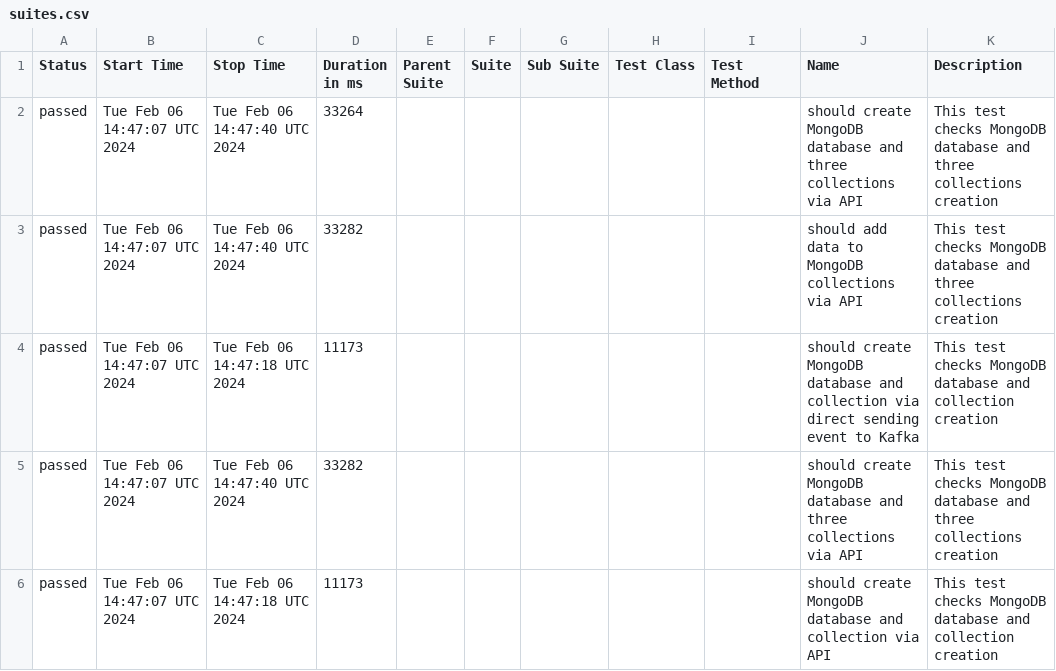
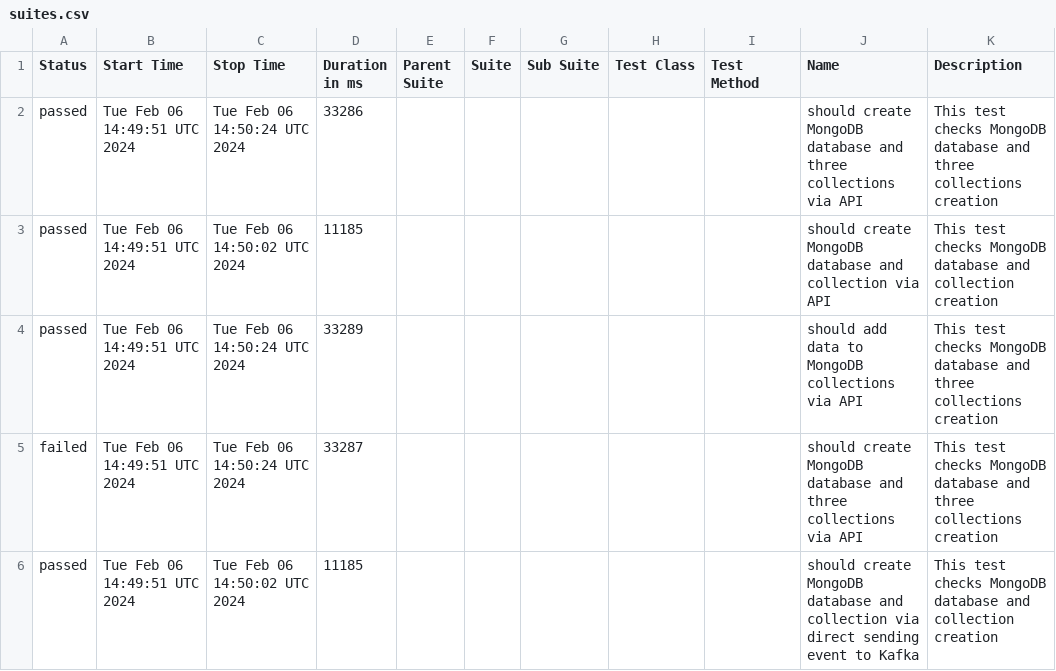
Before and after one commit to studyNewTrendsInAutomatedTesting/jestAllureResults, a CSV file: data/suites.csv, drawn as a sheet.

Commit message:
deploy: studyNewTrendsInAutomatedTesting/applicationToTestFromDockerCompose@56f525b21df313344570ed802ef21f125703a9cb

```diff
--- a/data/suites.csv
+++ b/data/suites.csv
@@ -1,6 +1,6 @@
 "Status","Start Time","Stop Time","Duration in ms","Parent Suite","Suite","Sub Suite","Test Class","Test Method","Name","Description"
-"passed","Tue Feb 06 14:47:07 UTC 2024","Tue Feb 06 14:47:40 UTC 2024","33264","","","","","","should create MongoDB database and three collections via API","This test checks MongoDB database and three collections creation"
-"passed","Tue Feb 06 14:47:07 UTC 2024","Tue Feb 06 14:47:40 UTC 2024","33282","","","","","","should add data to MongoDB collections via API","This test checks MongoDB database and three collections creation"
-"passed","Tue Feb 06 14:47:07 UTC 2024","Tue Feb 06 14:47:18 UTC 2024","11173","","","","","","should create MongoDB database and collection via direct sending event to Kafka","This test checks MongoDB database and collection creation"
-"passed","Tue Feb 06 14:47:07 UTC 2024","Tue Feb 06 14:47:40 UTC 2024","33282","","","","","","should create MongoDB database and three collections via API","This test checks MongoDB database and three collections creation"
-"passed","Tue Feb 06 14:47:07 UTC 2024","Tue Feb 06 14:47:18 UTC 2024","11173","","","","","","should create MongoDB database and collection via API","This test checks MongoDB database and collection creation"
+"passed","Tue Feb 06 14:49:51 UTC 2024","Tue Feb 06 14:50:24 UTC 2024","33286","","","","","","should create MongoDB database and three collections via API","This test checks MongoDB database and three collections creation"
+"passed","Tue Feb 06 14:49:51 UTC 2024","Tue Feb 06 14:50:02 UTC 2024","11185","","","","","","should create MongoDB database and collection via API","This test checks MongoDB database and collection creation"
+"passed","Tue Feb 06 14:49:51 UTC 2024","Tue Feb 06 14:50:24 UTC 2024","33289","","","","","","should add data to MongoDB collections via API","This test checks MongoDB database and three collections creation"
+"failed","Tue Feb 06 14:49:51 UTC 2024","Tue Feb 06 14:50:24 UTC 2024","33287","","","","","","should create MongoDB database and three collections via API","This test checks MongoDB database and three collections creation"
+"passed","Tue Feb 06 14:49:51 UTC 2024","Tue Feb 06 14:50:02 UTC 2024","11185","","","","","","should create MongoDB database and collection via direct sending event to Kafka","This test checks MongoDB database and collection creation"
```
Also changed, not shown: 32 other files.
